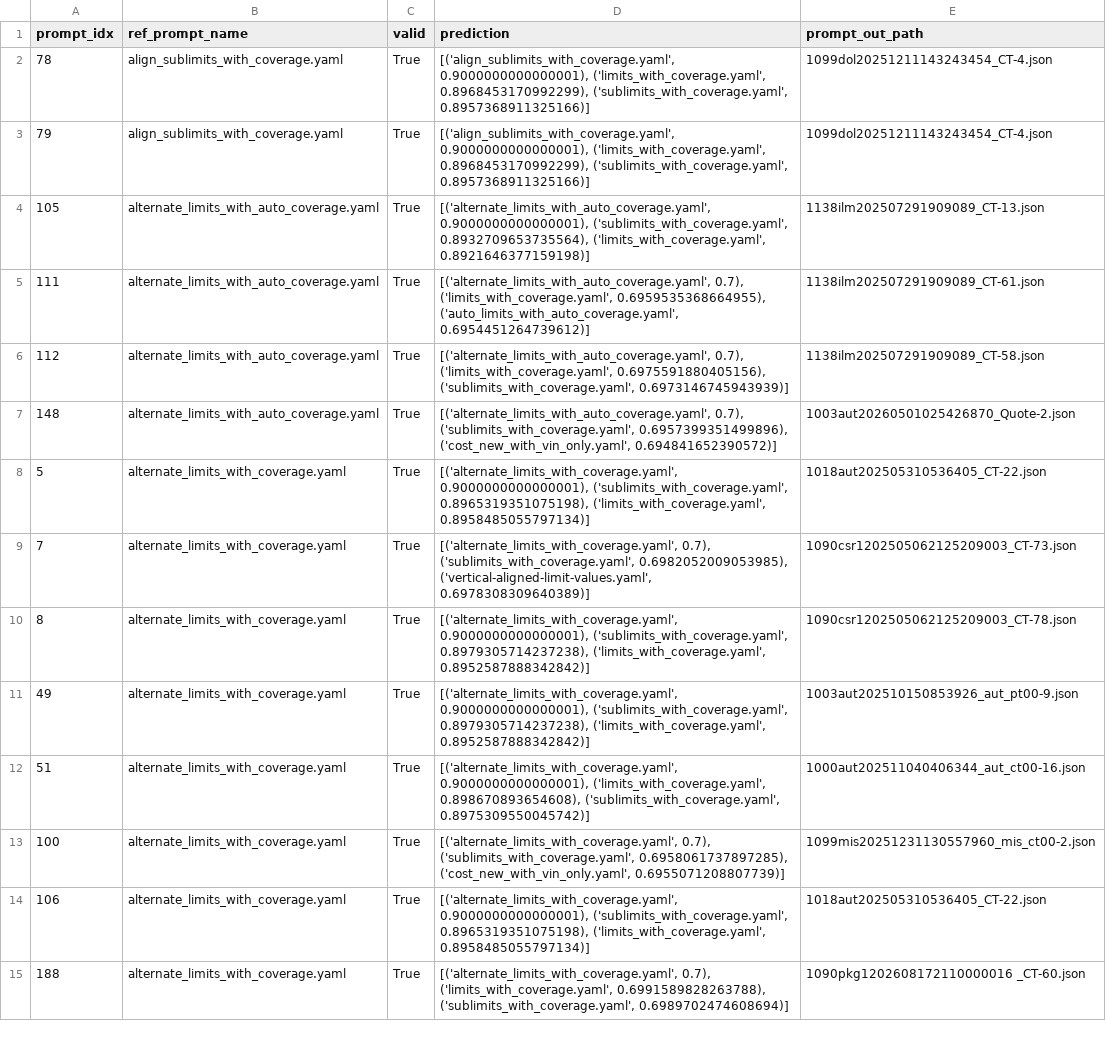
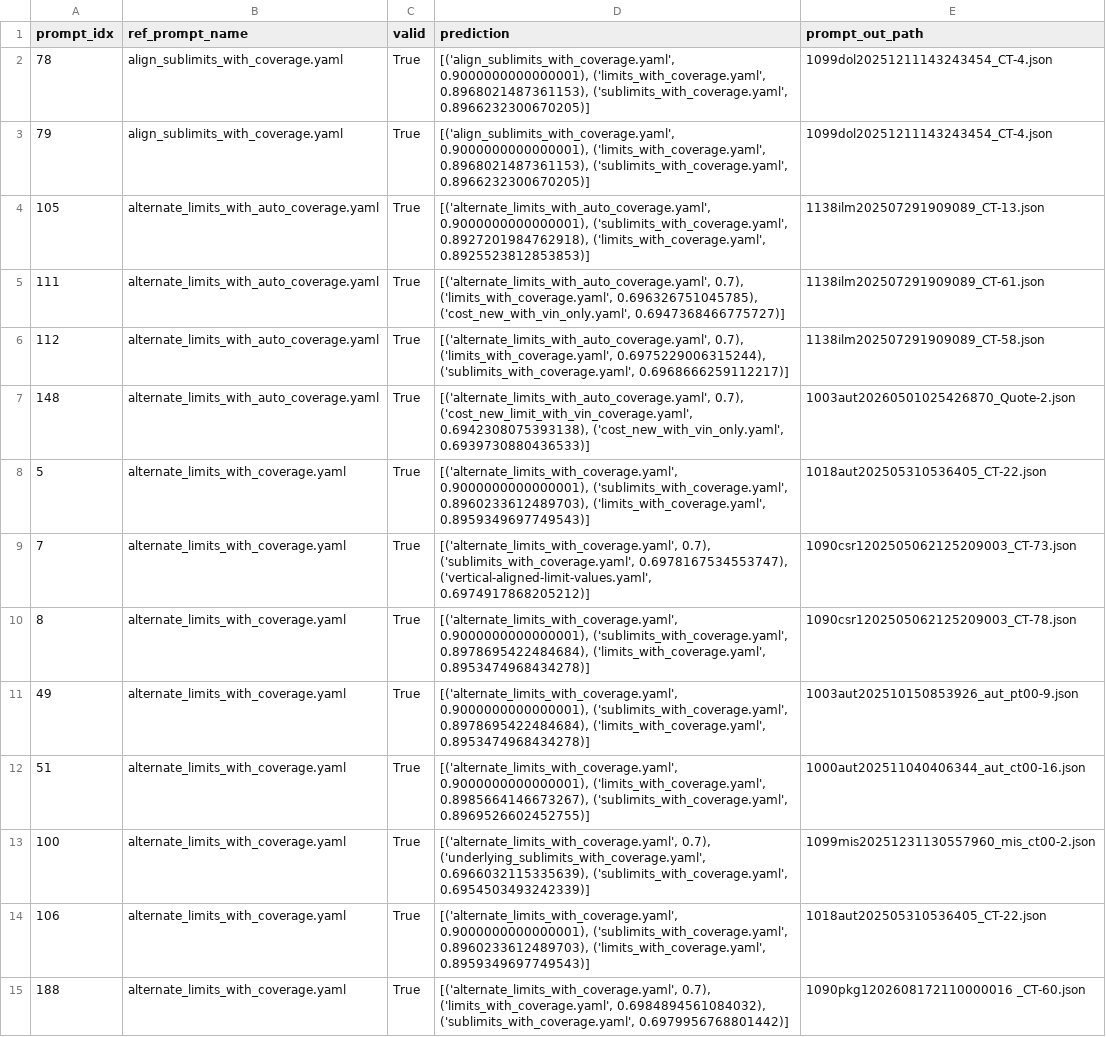
Before and after one commit to Srihari-exdion/train, a CSV file: limits/analysis.csv, drawn as a sheet; only a part is shown; the diff covers the shown part only; the diff names each change by its address in the sheet, - before the commit and + after, or states it on an @@ line.

```diff
--- a/limits/analysis.csv
+++ b/limits/analysis.csv
-D2:D3 (prediction): …0.9000000000000001), ('limits_with_coverage.yaml', 0.8968453170992299), ('sublimits_with_coverage.yaml', 0.8957368911325166)]
+D2:D3 (prediction): …0.9000000000000001), ('limits_with_coverage.yaml', 0.8968021487361153), ('sublimits_with_coverage.yaml', 0.8966232300670205)]
-D4 (prediction): …0.9000000000000001), ('sublimits_with_coverage.yaml', 0.8932709653735564), ('limits_with_coverage.yaml', 0.8921646377159198)]
+D4 (prediction): …0.9000000000000001), ('sublimits_with_coverage.yaml', 0.8927201984762918), ('limits_with_coverage.yaml', 0.8925523812853853)]
-D5 (prediction): …0.7), ('limits_with_coverage.yaml', 0.6959535368664955), ('auto_limits_with_auto_coverage.yaml', 0.6954451264739612)]
+D5 (prediction): …0.7), ('limits_with_coverage.yaml', 0.696326751045785), ('cost_new_with_vin_only.yaml', 0.6947368466775727)]
-D6 (prediction): …0.7), ('limits_with_coverage.yaml', 0.6975591880405156), ('sublimits_with_coverage.yaml', 0.6973146745943939)]
+D6 (prediction): …0.7), ('limits_with_coverage.yaml', 0.6975229006315244), ('sublimits_with_coverage.yaml', 0.6968666259112217)]
-D7 (prediction): [('alternate_limits_with_auto_coverage.yaml', 0.7), ('sublimits_with_coverage.yaml', 0.6957399351499896), ('cost_new_with_vin_only.yaml', 0.694841652390572)]
+D7 (prediction): [('alternate_limits_with_auto_coverage.yaml', 0.7), ('cost_new_limit_with_vin_coverage.yaml', 0.6942308075393138), ('cost_new_with_vin_only.yaml', 0.6939730880436533)]
-D8 (prediction): …0.9000000000000001), ('sublimits_with_coverage.yaml', 0.8965319351075198), ('limits_with_coverage.yaml', 0.8958485055797134)]
+D8 (prediction): …0.9000000000000001), ('sublimits_with_coverage.yaml', 0.8960233612489703), ('limits_with_coverage.yaml', 0.8959349697749543)]
-D9 (prediction): …0.7), ('sublimits_with_coverage.yaml', 0.6982052009053985), ('vertical-aligned-limit-values.yaml', 0.6978308309640389)]
+D9 (prediction): …0.7), ('sublimits_with_coverage.yaml', 0.6978167534553747), ('vertical-aligned-limit-values.yaml', 0.6974917868205212)]
-D10:D11 (prediction): …0.9000000000000001), ('sublimits_with_coverage.yaml', 0.8979305714237238), ('limits_with_coverage.yaml', 0.8952587888342842)]
+D10:D11 (prediction): …0.9000000000000001), ('sublimits_with_coverage.yaml', 0.8978695422484684), ('limits_with_coverage.yaml', 0.8953474968434278)]
-D12 (prediction): …0.9000000000000001), ('limits_with_coverage.yaml', 0.898670893654608), ('sublimits_with_coverage.yaml', 0.8975309550045742)]
+D12 (prediction): …0.9000000000000001), ('limits_with_coverage.yaml', 0.8985664146673267), ('sublimits_with_coverage.yaml', 0.8969526602452755)]
-D13 (prediction): [('alternate_limits_with_coverage.yaml', 0.7), ('sublimits_with_coverage.yaml', 0.6958061737897285), ('cost_new_with_vin_only.yaml', 0.6955071208807739)]
+D13 (prediction): [('alternate_limits_with_coverage.yaml', 0.7), ('underlying_sublimits_with_coverage.yaml', 0.6966032115335639), ('sublimits_with_coverage.yaml', 0.6954503493242339)]
-D14 (prediction): …0.9000000000000001), ('sublimits_with_coverage.yaml', 0.8965319351075198), ('limits_with_coverage.yaml', 0.8958485055797134)]
+D14 (prediction): …0.9000000000000001), ('sublimits_with_coverage.yaml', 0.8960233612489703), ('limits_with_coverage.yaml', 0.8959349697749543)]
-D15 (prediction): …0.7), ('limits_with_coverage.yaml', 0.6991589828263788), ('sublimits_with_coverage.yaml', 0.6989702474608694)]
+D15 (prediction): …0.7), ('limits_with_coverage.yaml', 0.6984894561084032), ('sublimits_with_coverage.yaml', 0.6979956768801442)]
```
Also changed, not shown: 186 edited cells elsewhere in this file, limits_stats.csv, 2 other files.
